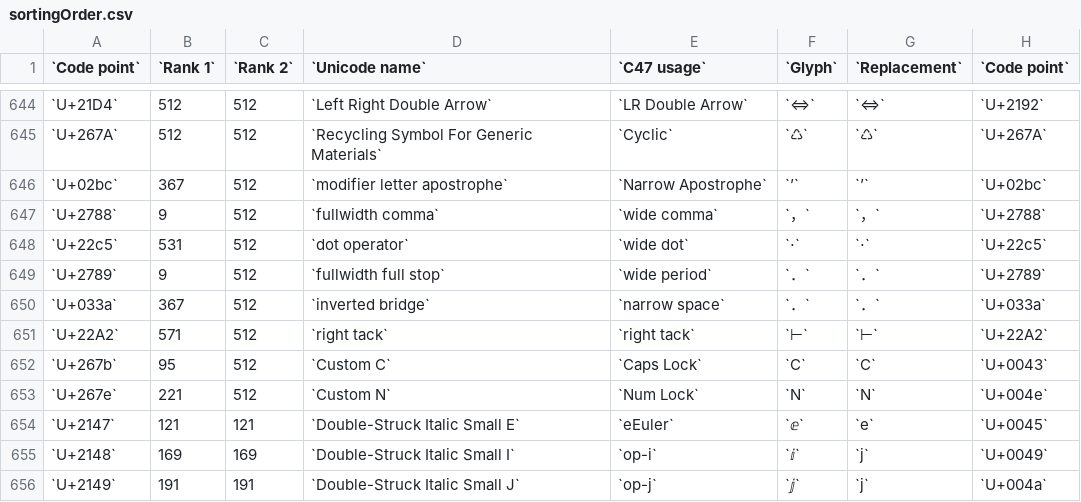
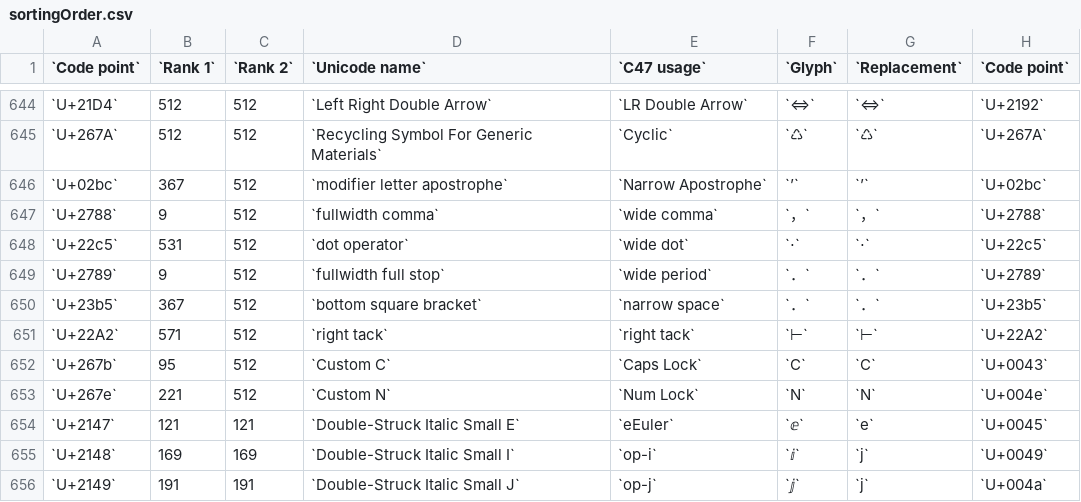
Before and after one commit to ppigazzini/z47, a CSV file: res/fonts/sortingOrder.csv, drawn as a sheet; only a part is shown, gaps mark what is left out.

Commit message:
Moved glyphs U+033A to U+23B5

```diff
--- a/res/fonts/sortingOrder.csv
+++ b/res/fonts/sortingOrder.csv
@@ -649,3 +649,3 @@
 `U+2789`,9,512,`fullwidth full stop`,`wide period`,`．`,`．`,`U+2789`
-`U+033a`,367,512,`inverted bridge`,`narrow space`,`．`,`．`,`U+033a`
+`U+23b5`,367,512,`bottom square bracket`,`narrow space`,`．`,`．`,`U+23b5`
 `U+22A2`,571,512,`right tack`,`right tack`,`⊢`,`⊢`,`U+22A2`
```
Also changed, not shown: 4 other files.
